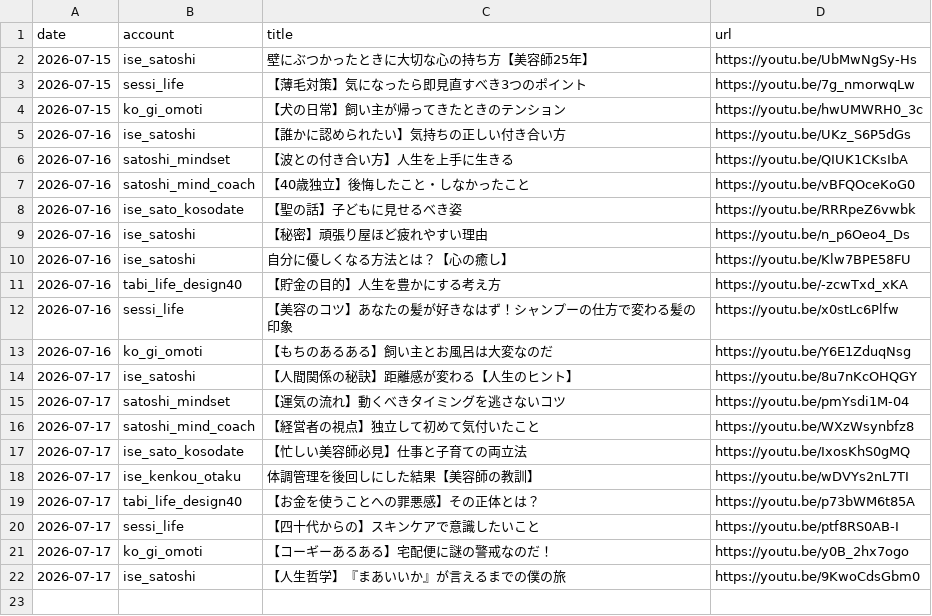
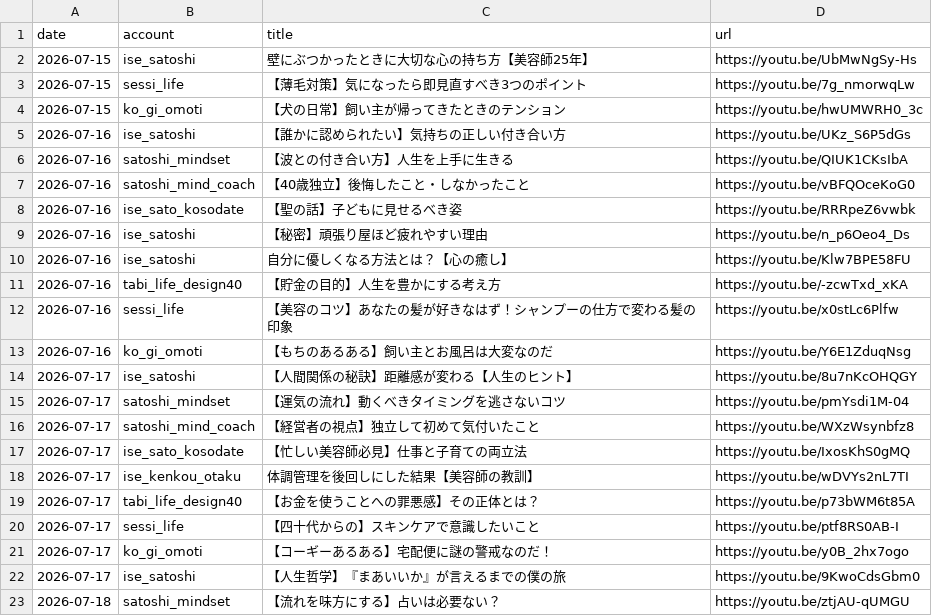
Before and after one commit to iseise0226/sns-automation, a CSV file: data/post_log.csv, drawn as a sheet; the diff names each change by its address in the sheet, - before the commit and + after, or states it on an @@ line.

Commit message:
chore: WF6 topic progress - satoshi_mindset

```diff
--- a/data/post_log.csv
+++ b/data/post_log.csv
+row 23: 2026-07-18 | satoshi_mindset | 【流れを味方にする】占いは必要ない？ | https://youtu.be/ztjAU-qUMGU
```
Also changed, not shown: 1 other file.
